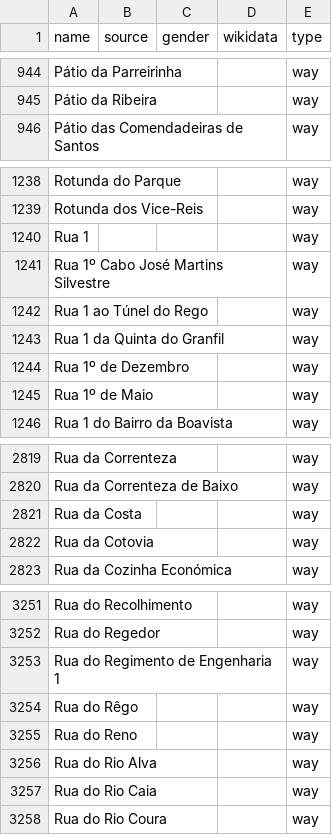
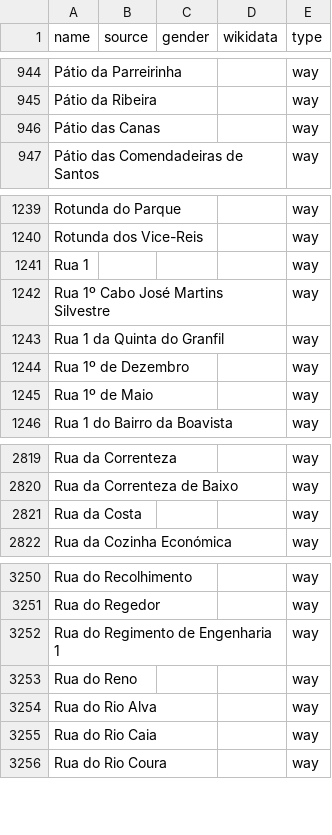
Before and after one commit to EqualStreetNames/equalstreetnames-lisbon, a CSV file: data/other.csv, drawn as a sheet; only a part is shown, gaps mark what is left out; removed rows and columns are numbered as before the commit, all else as after; the diff names each change by its address in the sheet, - before the commit and + after, or states it on an @@ line.

```diff
--- a/data/other.csv
+++ b/data/other.csv
+row 946: Pátio das Canas |  |  |  | way
-row 1242: Rua 1 ao Túnel do Rego |  |  |  | way
-row 2822: Rua da Cotovia |  |  |  | way
-row 3254: Rua do Rêgo |  |  |  | way
```
Also changed, not shown: data/gender.csv, 3 other files.
